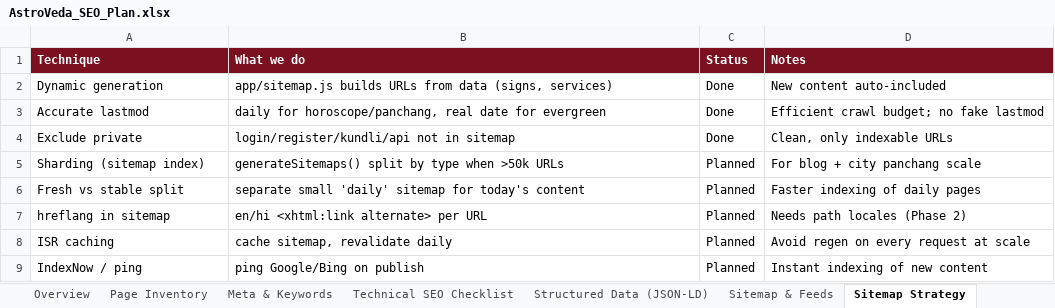
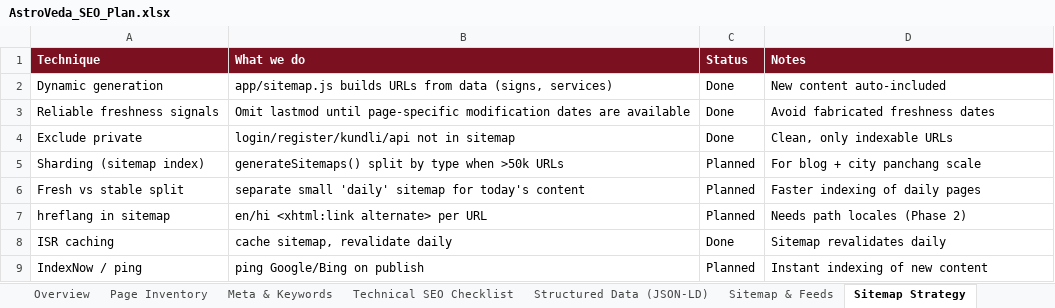
Before and after one commit to swapnil9340/astrology-frontend, an Excel workbook: AstroVeda_SEO_Plan.xlsx, sheet Sitemap Strategy, drawn as a sheet; values as stored, in another font and other column widths than the file's, no borders; removed rows and columns are numbered as before the commit, all else as after; the diff names each change by its address in the sheet, - before the commit and + after, or states it on an @@ line.

```diff
--- a/AstroVeda_SEO_Plan.xlsx (sheet Sitemap Strategy)
+++ b/AstroVeda_SEO_Plan.xlsx (sheet Sitemap Strategy)
-row 3: Accurate lastmod | daily for horoscope/panchang, real date for evergreen | Done | Efficient crawl budget; no fake lastmod
+row 3: Reliable freshness signals | Omit lastmod until page-specific modification dates are available | Done | Avoid fabricated freshness dates
-C8 (Status): Planned
+C8 (Status): Done
-D8 (Notes): Avoid regen on every request at scale
+D8 (Notes): Sitemap revalidates daily
```
Also changed, not shown: sheet Meta & Keywords, sheet Structured Data (JSON-LD), sheet AI Search (AEO-GEO), sheet Technical SEO Checklist, sheet Sitemap & Feeds, sheet Page Inventory, 34 other files.
